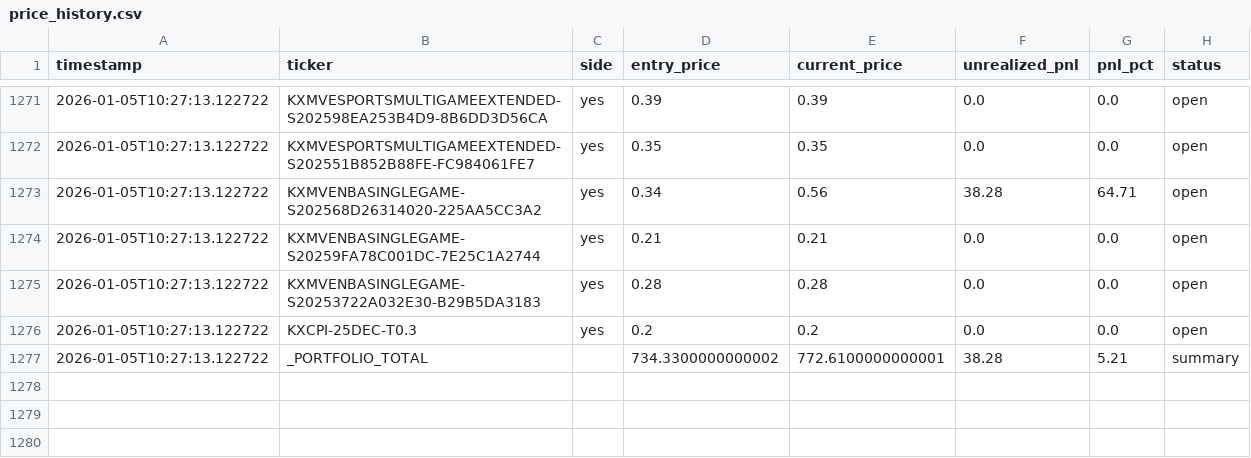
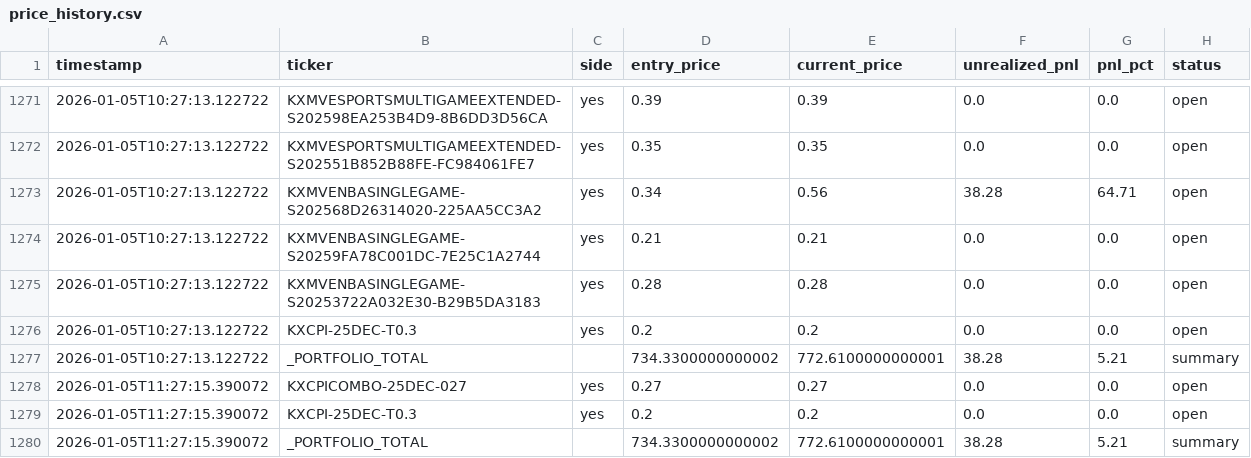
Before and after one commit to ChunTungZhuangLeo/moondev_follow, a CSV file: src/data/kalshiv2_live_1227/price_history.csv, drawn as a sheet; only a part is shown, gaps mark what is left out.

Commit message:
Auto-sync: Live trading data 2026-01-05_11:30

```diff
--- a/src/data/kalshiv2_live_1227/price_history.csv
+++ b/src/data/kalshiv2_live_1227/price_history.csv
@@ -1277 +1277,4 @@ timestamp,ticker,side,entry_price,current_price,unrealized_pnl,pnl_pct,status
 2026-01-05T10:27:13.122722,_PORTFOLIO_TOTAL,,734.3300000000002,772.6100000000001,38.28,5.21,summary
+2026-01-05T11:27:15.390072,KXCPICOMBO-25DEC-027,yes,0.27,0.27,0.0,0.0,open
+2026-01-05T11:27:15.390072,KXCPI-25DEC-T0.3,yes,0.2,0.2,0.0,0.0,open
+2026-01-05T11:27:15.390072,_PORTFOLIO_TOTAL,,734.3300000000002,772.6100000000001,38.28,5.21,summary
```
Also changed, not shown: src/data/kalshiv2_live_1227/trades.csv, 1 other file.
